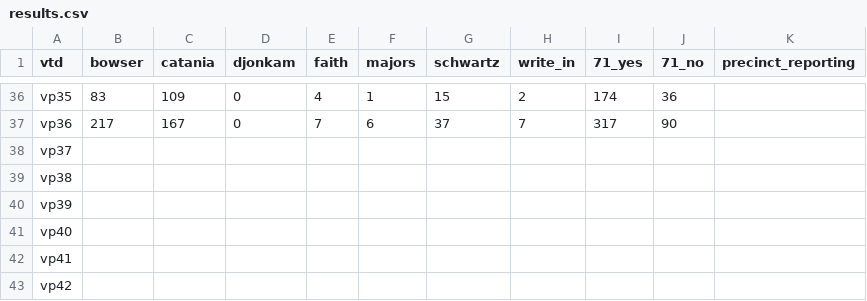
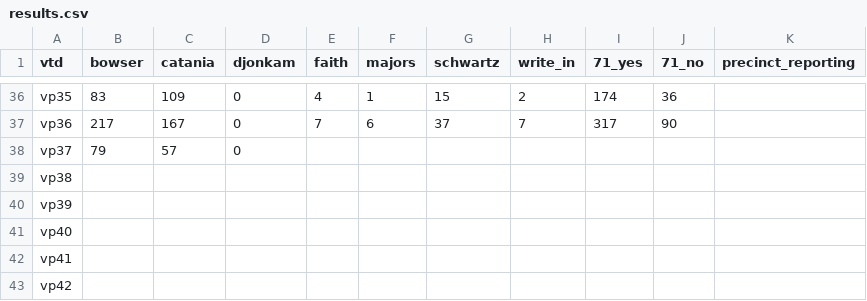
Before and after one commit to cmgiven/open-election-map, a CSV file: data/results.csv, drawn as a sheet; only a part is shown, gaps mark what is left out.

Commit message:
Auto-update

```diff
--- a/data/results.csv
+++ b/data/results.csv
@@ -37,3 +37,3 @@ vp35,83,109,0,4,1,15,2,174,36,
 vp36,217,167,0,7,6,37,7,317,90,
-vp37,,,,,,,,,,
+vp37,79,57,0,,,,,,,
 vp38,,,,,,,,,,
```
